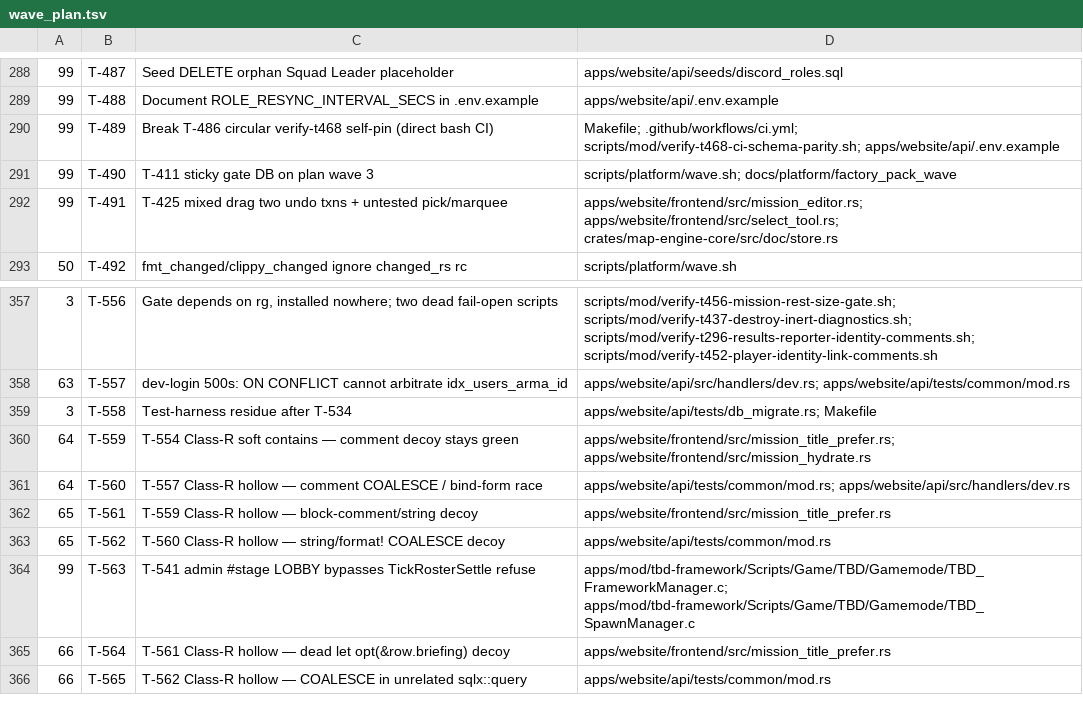
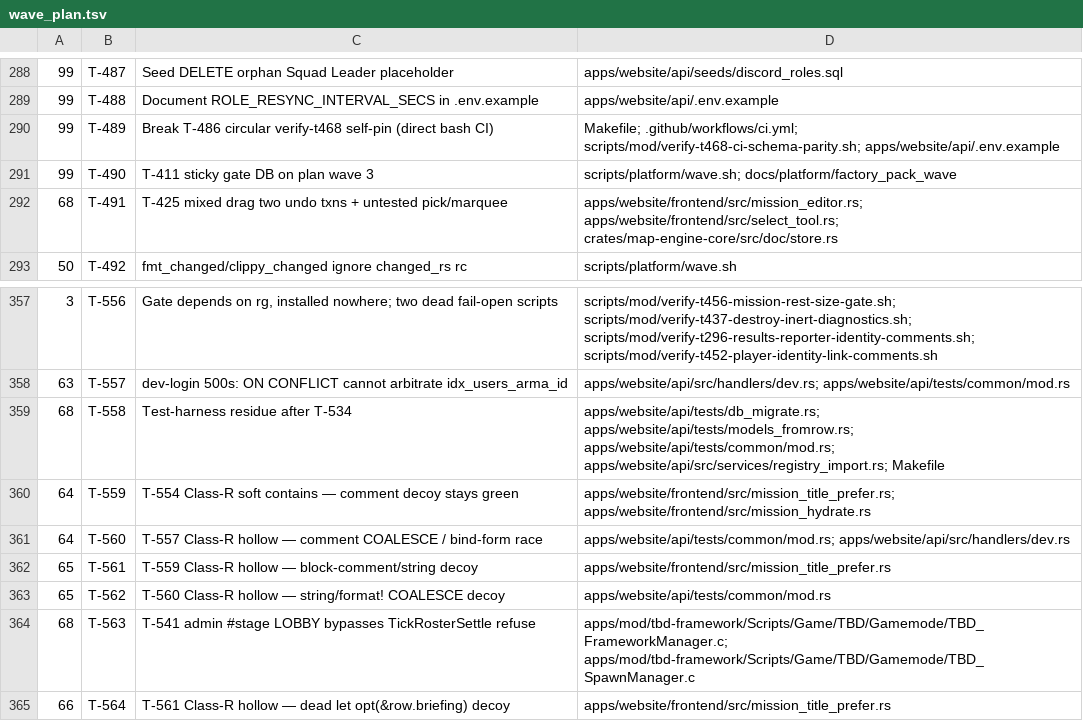
Before and after one commit to darkforce09/TBD-reforger, a TSV file: docs/platform/wave_plan.tsv, drawn as a sheet; only a part is shown, gaps mark what is left out; the shorter side is filled out with more unchanged rows.

Commit message:
wave 68: promote T-563 / T-558 / T-491 (diversified deferred pack)
Park Class-R residuals T-570–T-572; ship product/infra deferred instead.

Co-Authored-By: Grok <noreply@x.ai>

```diff
--- a/docs/platform/wave_plan.tsv
+++ b/docs/platform/wave_plan.tsv
@@ -291,3 +291,3 @@
 99	T-490	T-411 sticky gate DB on plan wave 3	scripts/platform/wave.sh; docs/platform/factory_pack_wave
-99	T-491	T-425 mixed drag two undo txns + untested pick/marquee	apps/website/frontend/src/mission_editor.rs; apps/website/frontend/src/select_tool.rs; crates/map-engine-core/src/doc/store.rs
+68	T-491	T-425 mixed drag two undo txns + untested pick/marquee	apps/website/frontend/src/mission_editor.rs; apps/website/frontend/src/select_tool.rs; crates/map-engine-core/src/doc/store.rs
 50	T-492	fmt_changed/clippy_changed ignore changed_rs rc	scripts/platform/wave.sh
@@ -358,3 +358,3 @@
 63	T-557	dev-login 500s: ON CONFLICT cannot arbitrate idx_users_arma_id	apps/website/api/src/handlers/dev.rs; apps/website/api/tests/common/mod.rs
-3	T-558	Test-harness residue after T-534	apps/website/api/tests/db_migrate.rs; Makefile
+68	T-558	Test-harness residue after T-534	apps/website/api/tests/db_migrate.rs; apps/website/api/tests/models_fromrow.rs; apps/website/api/tests/common/mod.rs; apps/website/api/src/services/registry_import.rs; Makefile
 64	T-559	T-554 Class-R soft contains — comment decoy stays green	apps/website/frontend/src/mission_title_prefer.rs; apps/website/frontend/src/mission_hydrate.rs
@@ -363,3 +363,3 @@
 65	T-562	T-560 Class-R hollow — string/format! COALESCE decoy	apps/website/api/tests/common/mod.rs
-99	T-563	T-541 admin #stage LOBBY bypasses TickRosterSettle refuse	apps/mod/tbd-framework/Scripts/Game/TBD/Gamemode/TBD_FrameworkManager.c; apps/mod/tbd-framework/Scripts/Game/TBD/Gamemode/TBD_SpawnManager.c
+68	T-563	T-541 admin #stage LOBBY bypasses TickRosterSettle refuse	apps/mod/tbd-framework/Scripts/Game/TBD/Gamemode/TBD_FrameworkManager.c; apps/mod/tbd-framework/Scripts/Game/TBD/Gamemode/TBD_SpawnManager.c
 66	T-564	T-561 Class-R hollow — dead let opt(&row.briefing) decoy	apps/website/frontend/src/mission_title_prefer.rs
```
Also changed, not shown: 4 other files.
